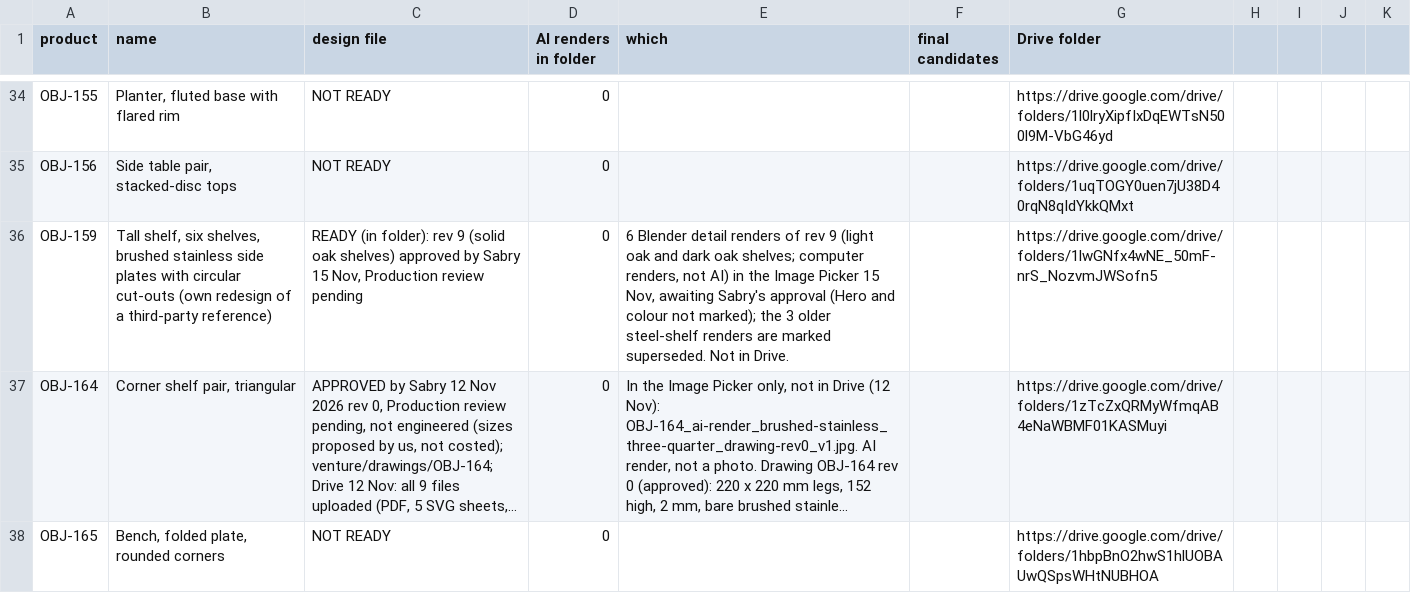
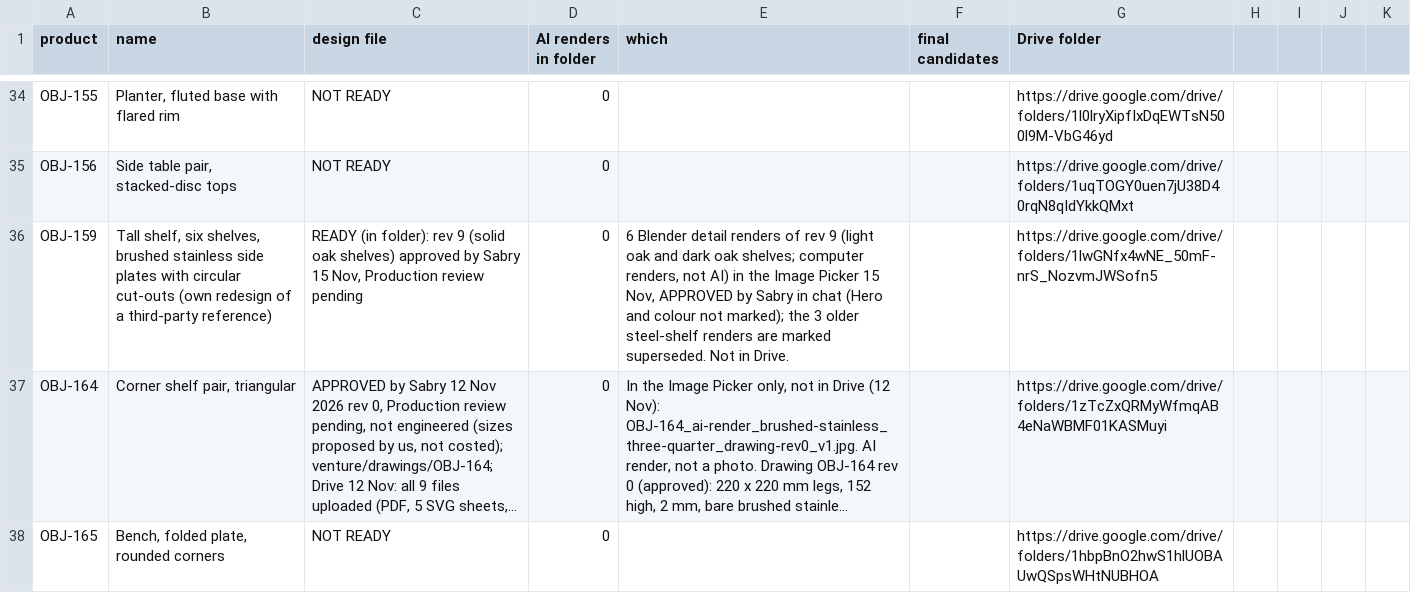
Before and after one commit to amrsabry303/OBJEKT, a CSV file: plan/IMAGE-INVENTORY.csv, drawn as a sheet; only a part is shown, gaps mark what is left out; long unchanged cells end in …; the diff names each change by its address in the sheet, - before the commit and + after, or states it on an @@ line.

```diff
--- a/plan/IMAGE-INVENTORY.csv
+++ b/plan/IMAGE-INVENTORY.csv
-E36 (which): …15 Nov, awaiting Sabry's approval (Hero and…
+E36 (which): …15 Nov, APPROVED by Sabry in chat (Hero and…
```
Also changed, not shown: 2 other files.
